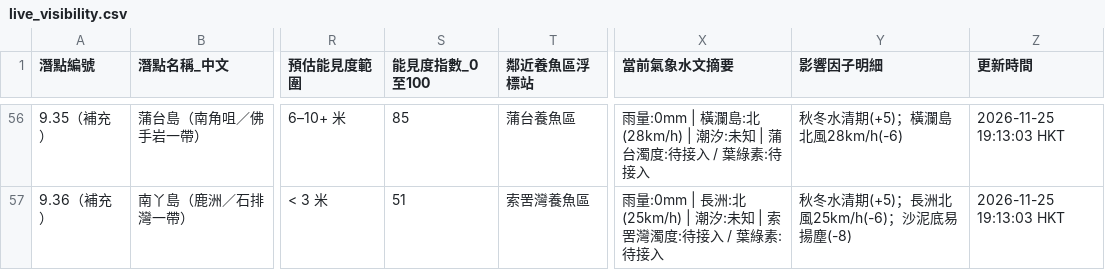
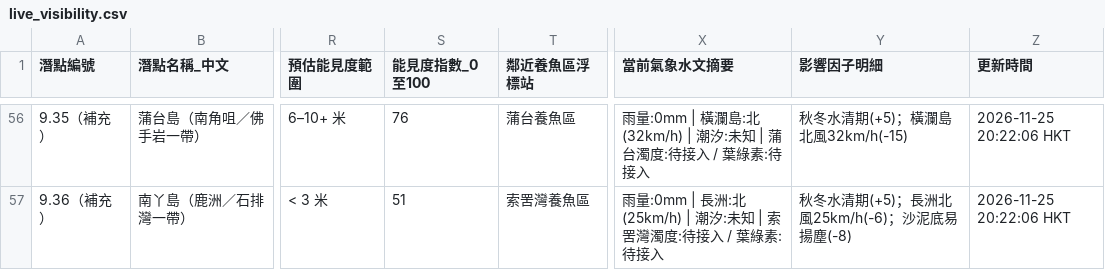
Before and after one commit to chanswc-sys/hk-56-divesites-live, a CSV file: live_visibility.csv, drawn as a sheet; only a part is shown, gaps mark what is left out; the diff covers the shown part only; the diff names each change by its address in the sheet, - before the commit and + after, or states it on an @@ line.

```diff
--- a/live_visibility.csv
+++ b/live_visibility.csv
-S56 (能見度指數_0至100): 85
+S56 (能見度指數_0至100): 76
-X56 (當前氣象水文摘要): …瀾島:北(28km/h) | 潮汐:…
+X56 (當前氣象水文摘要): …瀾島:北(32km/h) | 潮汐:…
-Y56 (影響因子明細): 秋冬水清期(+5)；橫瀾島北風28km/h(-6)
+Y56 (影響因子明細): 秋冬水清期(+5)；橫瀾島北風32km/h(-15)
-Z56:Z57 (更新時間): 2026-11-25 19:13:03 HKT
+Z56:Z57 (更新時間): 2026-11-25 20:22:06 HKT
```
Also changed, not shown: 121 edited cells elsewhere in this file, 1 other file.
